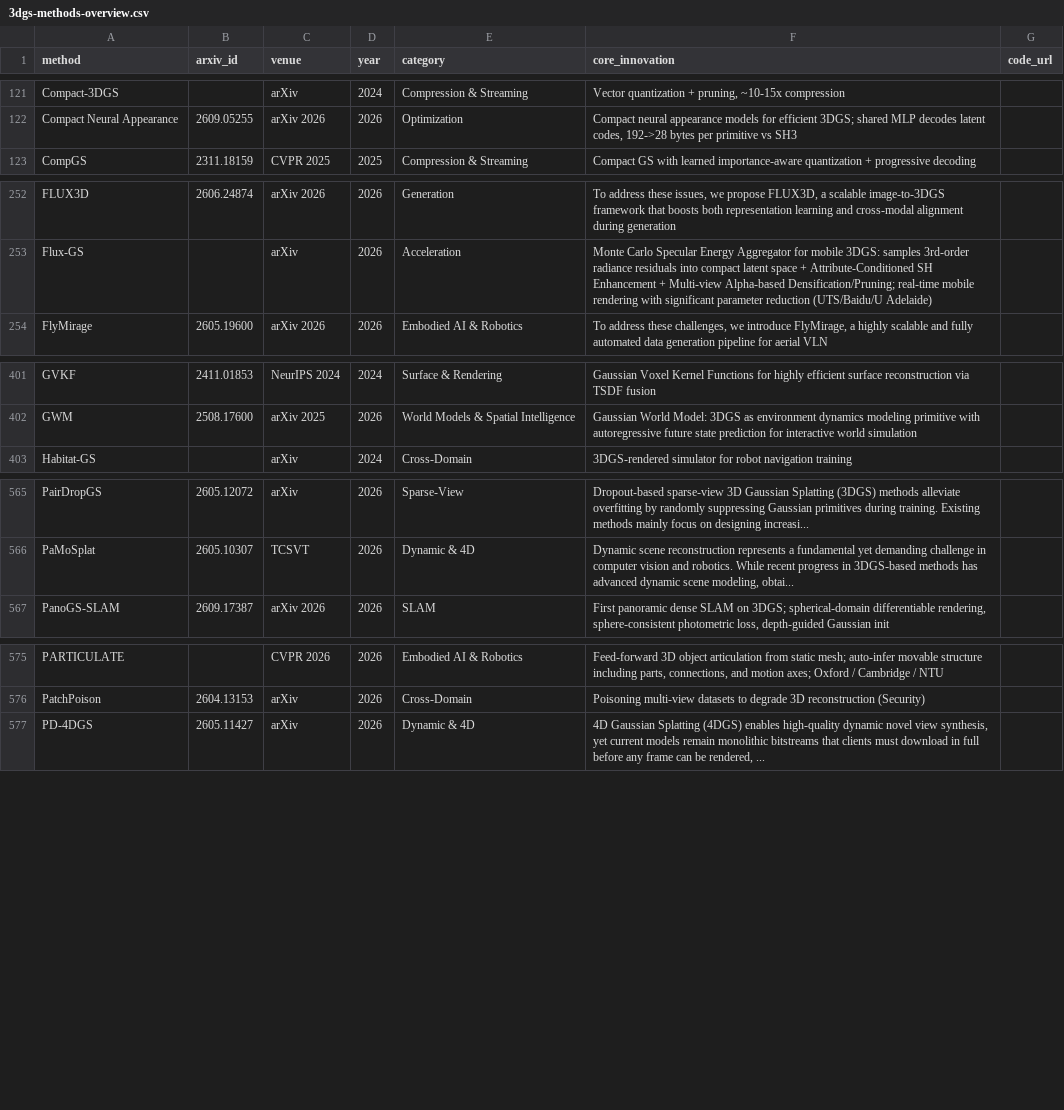
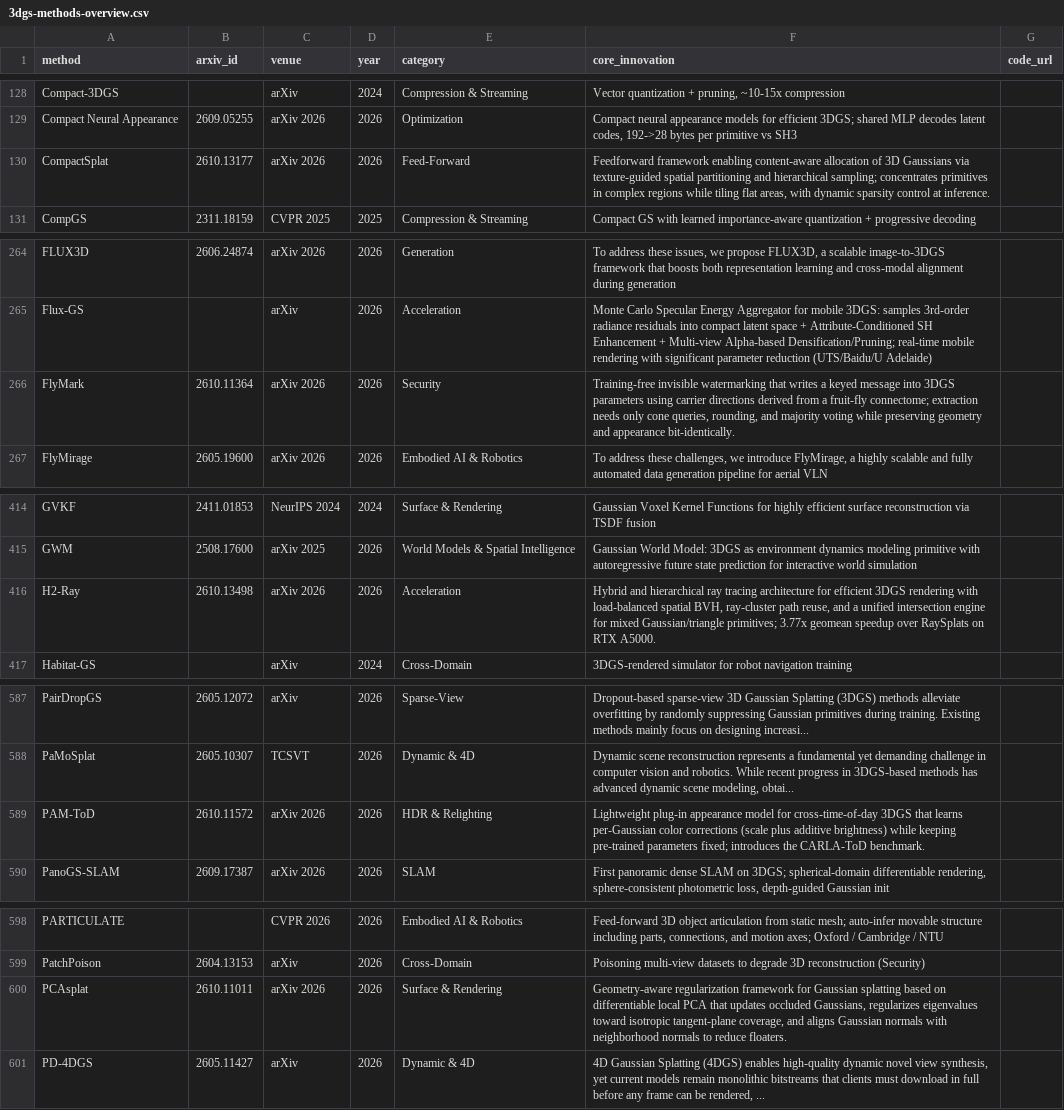
Before and after one commit to jaccen/Awesome-Gaussian-Skills, a CSV file: 3dgs-methods-overview.csv, drawn as a sheet; only a part is shown, gaps mark what is left out; the diff covers the shown part only.

```diff
--- a/3dgs-methods-overview.csv
+++ b/3dgs-methods-overview.csv
@@ -122,2 +129,3 @@ Compact-3DGS,,arXiv,2024,Compression & Streaming,"Vector quantization + pruning,
 Compact Neural Appearance,2609.05255,arXiv 2026,2026,Optimization,"Compact neural appearance models for efficient 3DGS; shared MLP decodes latent codes, 192->28 bytes per primitive vs SH3",
+CompactSplat,2610.13177,arXiv 2026,2026,Feed-Forward,"Feedforward framework enabling content-aware allocation of 3D Gaussians via texture-guided spatial partitioning and hierarchical sampling; concentrates primitives in complex regions while tiling flat areas, with dynamic sparsity control at inference.",
 CompGS,2311.18159,CVPR 2025,2025,Compression & Streaming,Compact GS with learned importance-aware quantization + progressive decoding,
@@ -253,2 +265,3 @@ FLUX3D,2606.24874,arXiv 2026,2026,Generation,"To address these issues, we propos
 Flux-GS,,arXiv,2026,Acceleration,Monte Carlo Specular Energy Aggregator for mobile 3DGS: samples 3rd-order radiance residuals into compact latent space + Attribute-Conditioned SH Enhancement + Multi-view Alpha-based Densification/Pruning; real-time mobile rendering with significant parameter reduction (UTS/Baidu/U Adelaide),
+FlyMark,2610.11364,arXiv 2026,2026,Security,"Training-free invisible watermarking that writes a keyed message into 3DGS parameters using carrier directions derived from a fruit-fly connectome; extraction needs only cone queries, rounding, and majority voting while preserving geometry and appearance bit-identically.",
 FlyMirage,2605.19600,arXiv 2026,2026,Embodied AI & Robotics,"To address these challenges, we introduce FlyMirage, a highly scalable and fully automated data generation pipeline for aerial VLN",
@@ -402,2 +415,3 @@ GVKF,2411.01853,NeurIPS 2024,2024,Surface & Rendering,Gaussian Voxel Kernel Func
 GWM,2508.17600,arXiv 2025,2026,World Models & Spatial Intelligence,Gaussian World Model: 3DGS as environment dynamics modeling primitive with autoregressive future state prediction for interactive world simulation,
+H2-Ray,2610.13498,arXiv 2026,2026,Acceleration,"Hybrid and hierarchical ray tracing architecture for efficient 3DGS rendering with load-balanced spatial BVH, ray-cluster path reuse, and a unified intersection engine for mixed Gaussian/triangle primitives; 3.77x geomean speedup over RaySplats on RTX A5000.",
 Habitat-GS,,arXiv,2024,Cross-Domain,3DGS-rendered simulator for robot navigation training,
@@ -566,2 +588,3 @@ PairDropGS,2605.12072,arXiv,2026,Sparse-View,Dropout-based sparse-view 3D Gaussi
 PaMoSplat,2605.10307,TCSVT,2026,Dynamic & 4D,"Dynamic scene reconstruction represents a fundamental yet demanding challenge in computer vision and robotics. While recent progress in 3DGS-based methods has advanced dynamic scene modeling, obtai...",
+PAM-ToD,2610.11572,arXiv 2026,2026,HDR & Relighting,Lightweight plug-in appearance model for cross-time-of-day 3DGS that learns per-Gaussian color corrections (scale plus additive brightness) while keeping pre-trained parameters fixed; introduces the CARLA-ToD benchmark.,
 PanoGS-SLAM,2609.17387,arXiv 2026,2026,SLAM,"First panoramic dense SLAM on 3DGS; spherical-domain differentiable rendering, sphere-consistent photometric loss, depth-guided Gaussian init",
@@ -576,2 +599,3 @@ PARTICULATE,,CVPR 2026,2026,Embodied AI & Robotics,"Feed-forward 3D object artic
 PatchPoison,2604.13153,arXiv,2026,Cross-Domain,Poisoning multi-view datasets to degrade 3D reconstruction (Security),
+PCAsplat,2610.11011,arXiv 2026,2026,Surface & Rendering,"Geometry-aware regularization framework for Gaussian splatting based on differentiable local PCA that updates occluded Gaussians, regularizes eigenvalues toward isotropic tangent-plane coverage, and aligns Gaussian normals with neighborhood normals to reduce floaters.",
 PD-4DGS,2605.11427,arXiv,2026,Dynamic & 4D,"4D Gaussian Splatting (4DGS) enables high-quality dynamic novel view synthesis, yet current models remain monolithic bitstreams that clients must download in full before any frame can be rendered, ...",
```
Also changed, not shown: 11 added rows, 1 removed row and 24 moved rows elsewhere in this file, 10 other files.
